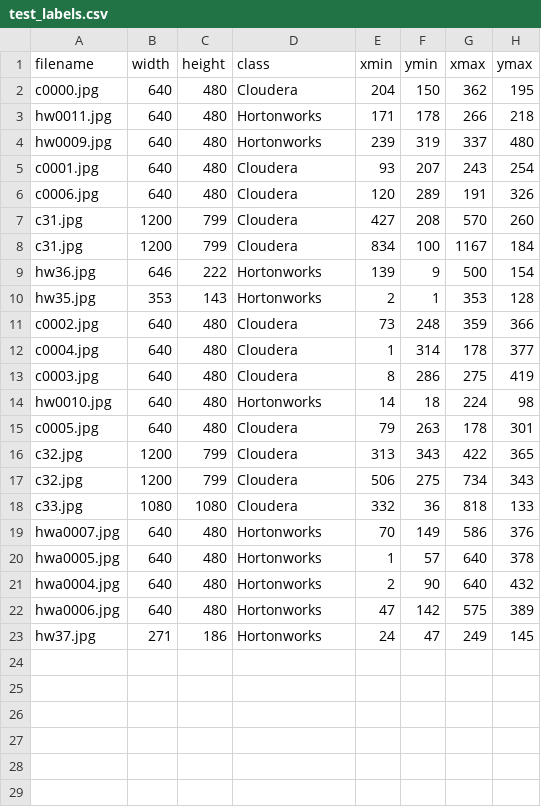
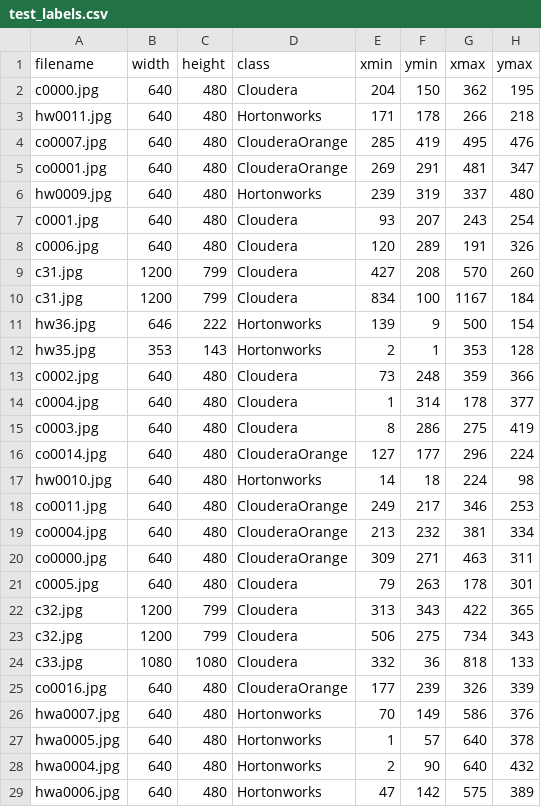
Before and after one commit to BrooksIan/LogoTL, a CSV file: annotations/test_labels.csv, drawn as a sheet; only a part is shown; the shorter side is filled out with more unchanged rows; the diff names each change by its address in the sheet, - before the commit and + after, or states it on an @@ line.

Commit message:
Update test_labels.csv

```diff
--- a/annotations/test_labels.csv
+++ b/annotations/test_labels.csv
+row 4: co0007.jpg | 640 | 480 | ClouderaOrange | 285 | 419 | 495 | 476
+row 5: co0001.jpg | 640 | 480 | ClouderaOrange | 269 | 291 | 481 | 347
+row 16: co0014.jpg | 640 | 480 | ClouderaOrange | 127 | 177 | 296 | 224
+row 18: co0011.jpg | 640 | 480 | ClouderaOrange | 249 | 217 | 346 | 253
+row 19: co0004.jpg | 640 | 480 | ClouderaOrange | 213 | 232 | 381 | 334
+row 20: co0000.jpg | 640 | 480 | ClouderaOrange | 309 | 271 | 463 | 311
+row 25: co0016.jpg | 640 | 480 | ClouderaOrange | 177 | 239 | 326 | 339
```
